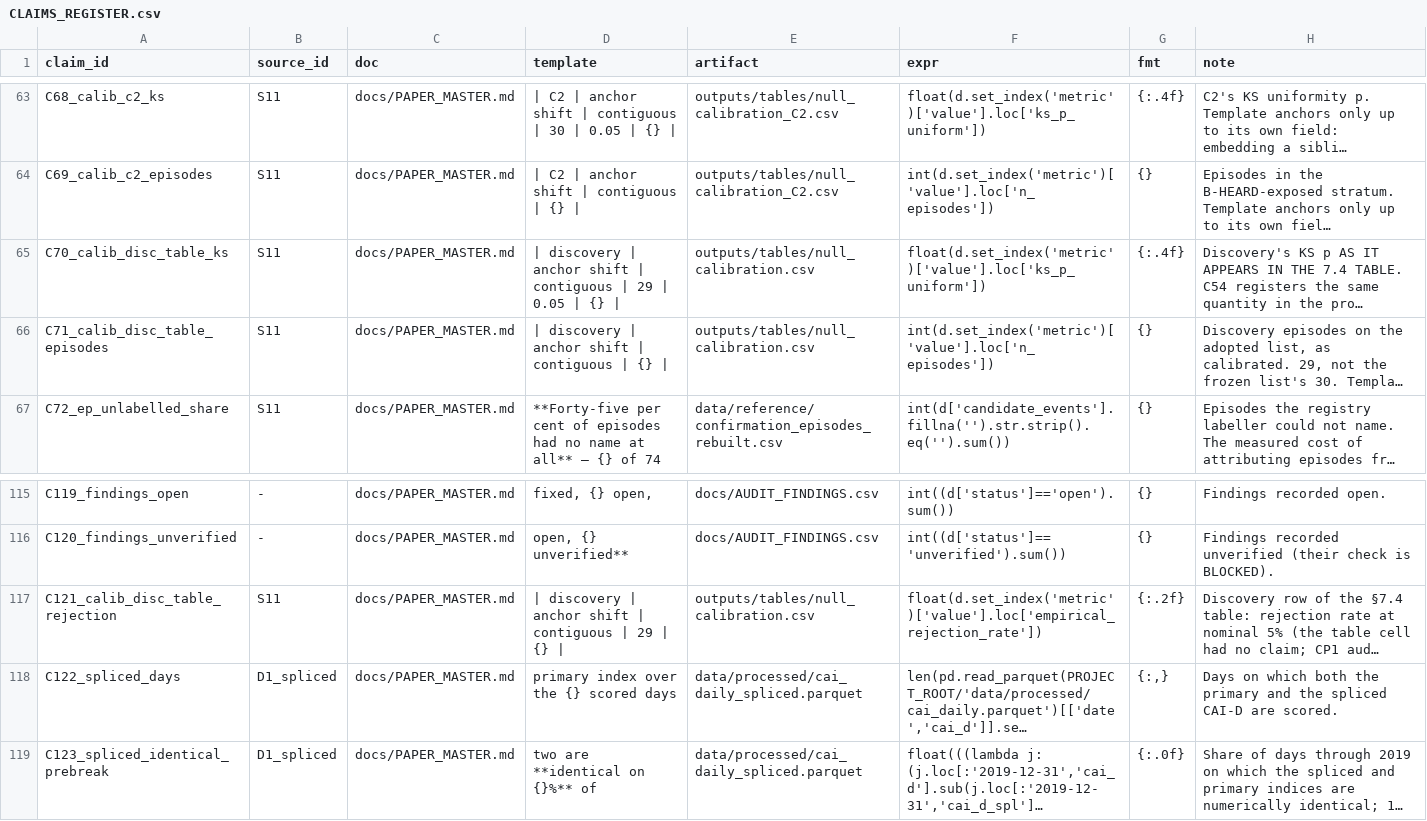
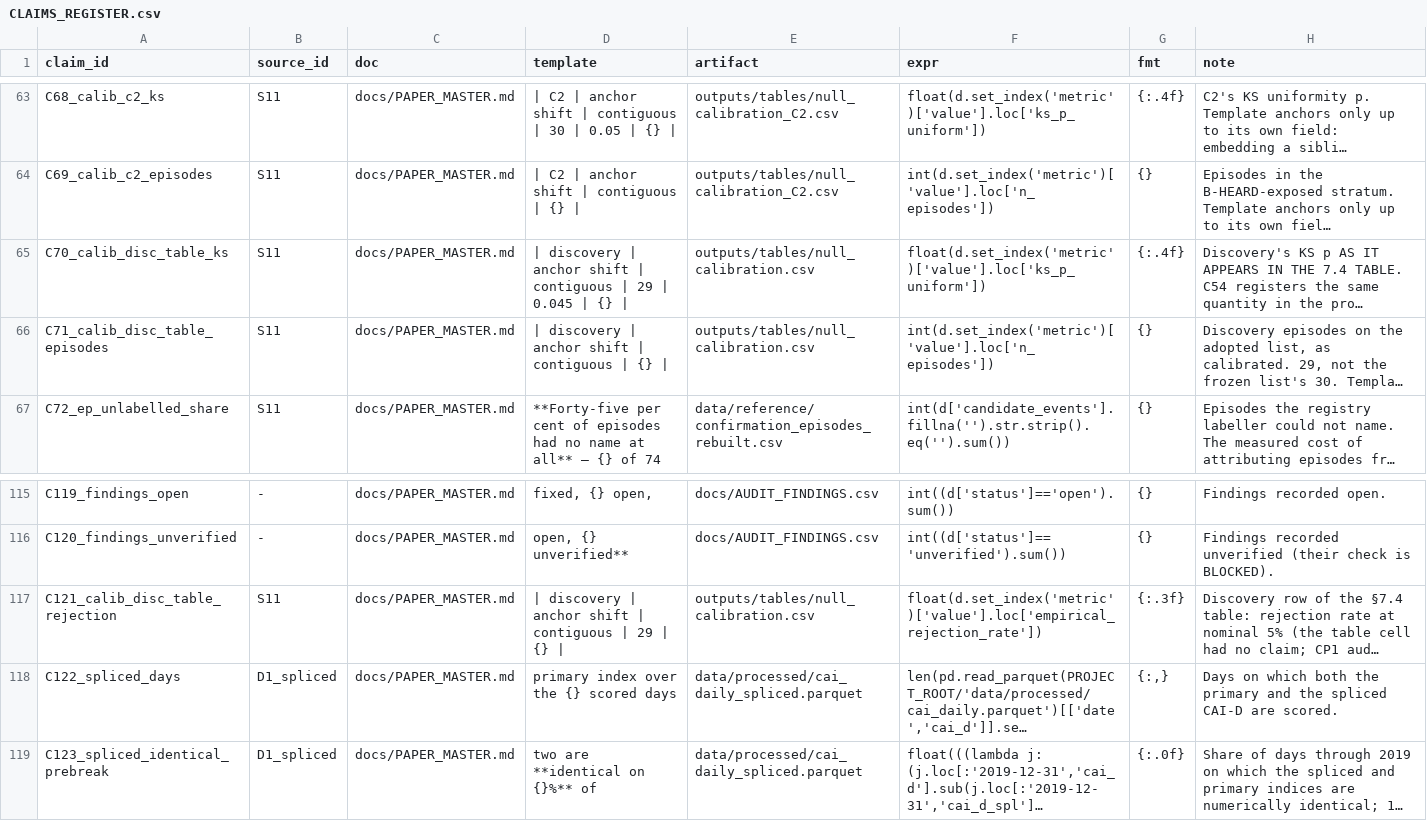
Before and after one commit to AbrahimMahmud/ems-police-awareness, a CSV file: docs/CLAIMS_REGISTER.csv, drawn as a sheet; only a part is shown, gaps mark what is left out; long unchanged cells end in …; the diff names each change by its address in the sheet, - before the commit and + after, or states it on an @@ line.

```diff
--- a/docs/CLAIMS_REGISTER.csv
+++ b/docs/CLAIMS_REGISTER.csv
-D65 (template): …29 | 0.05 | {}…
+D65 (template): …29 | 0.045 | {}…
-G117 (fmt): {:.2f}
+G117 (fmt): {:.3f}
```
Also changed, not shown: data/reference/data_sources.csv, data/reference/data_sources_history.csv, 25 other files.
